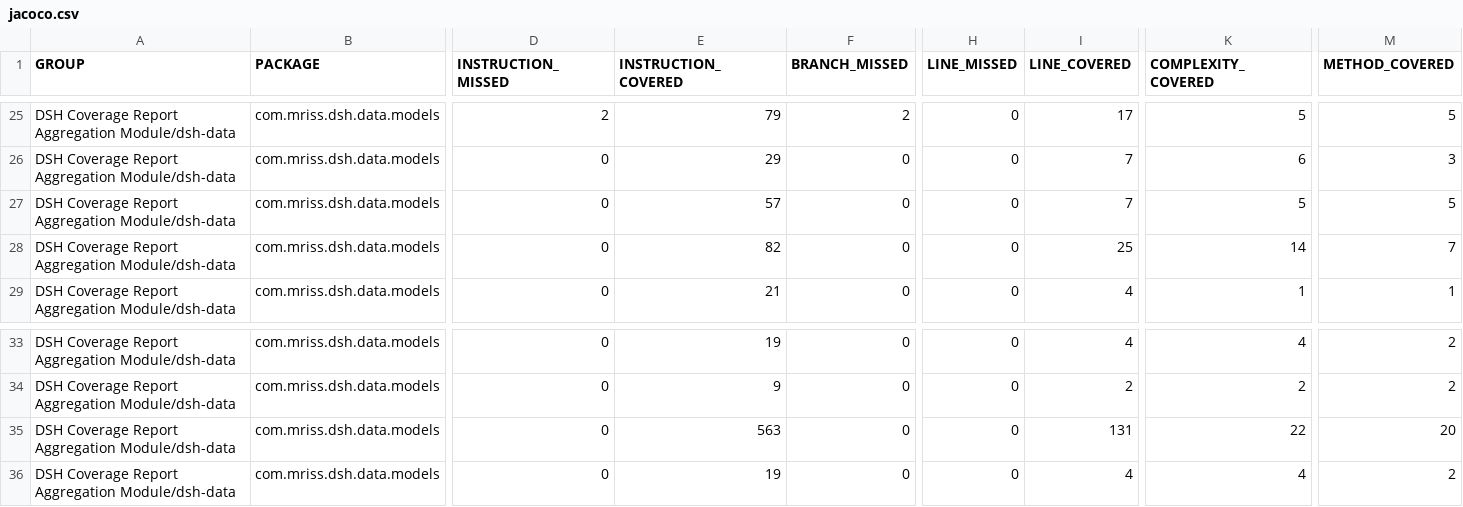
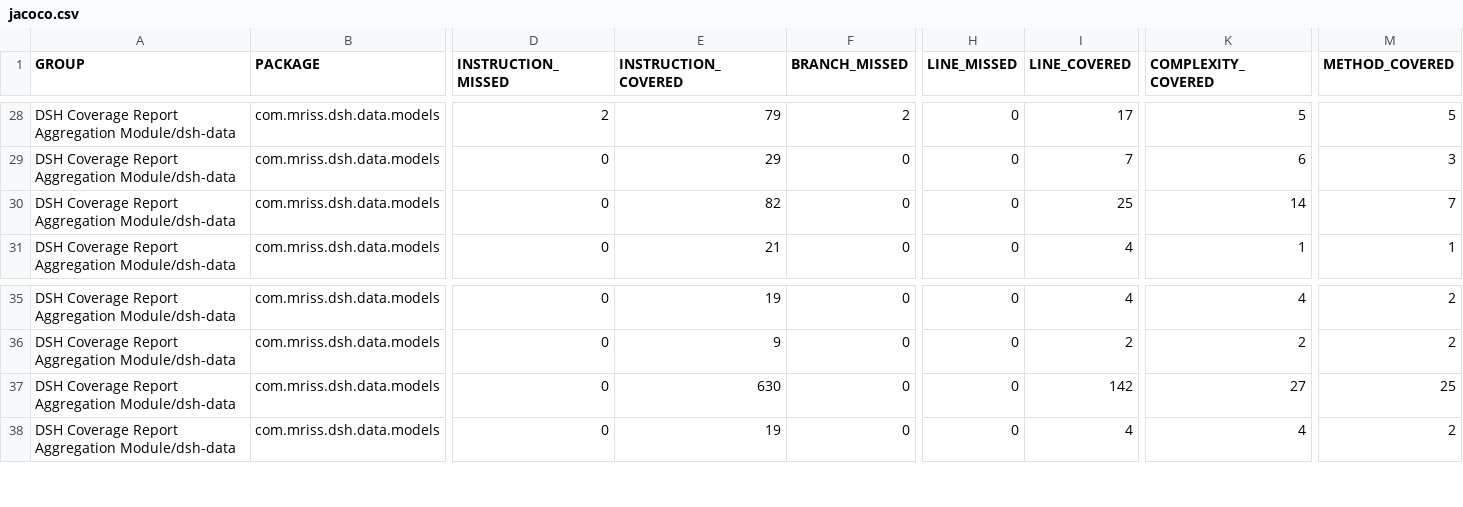
Before and after one commit to MRISS-Projects/dsh, a CSV file: rcs/products/dsh/dsh-coverage-report/jacoco-aggregate/jacoco.csv, drawn as a sheet; only a part is shown, gaps mark what is left out; removed rows and columns are numbered as before the commit, all else as after; rows hold the shown columns only; the diff covers the shown part only; the diff names each change by its address in the sheet, - before the commit and + after, or states it on an @@ line.

```diff
--- a/rcs/products/dsh/dsh-coverage-report/jacoco-aggregate/jacoco.csv
+++ b/rcs/products/dsh/dsh-coverage-report/jacoco-aggregate/jacoco.csv
-row 27: DSH Coverage Report Aggregation Module/dsh-data | com.mriss.dsh.data.models | 0 | 57 | 0 | 0 | 7 | 5 | 5
-E37 (INSTRUCTION_COVERED): 563
+E37 (INSTRUCTION_COVERED): 630
-I37 (LINE_COVERED): 131
+I37 (LINE_COVERED): 142
-K37 (COMPLEXITY_COVERED): 22
+K37 (COMPLEXITY_COVERED): 27
-M37 (METHOD_COVERED): 20
+M37 (METHOD_COVERED): 25
```
Also changed, not shown: 4 added rows, 1 removed row, 3 moved rows and 21 edited cells elsewhere in this file, 43 other files.
